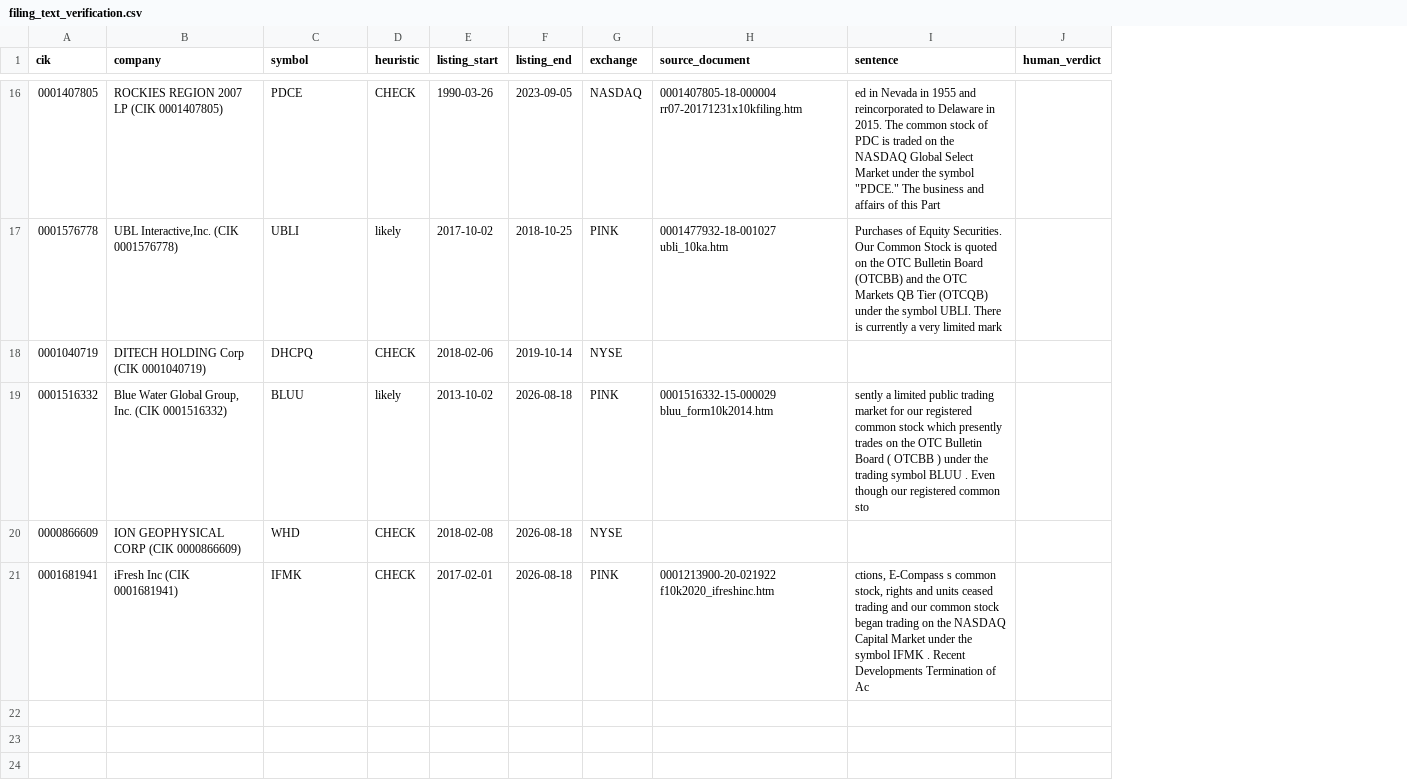
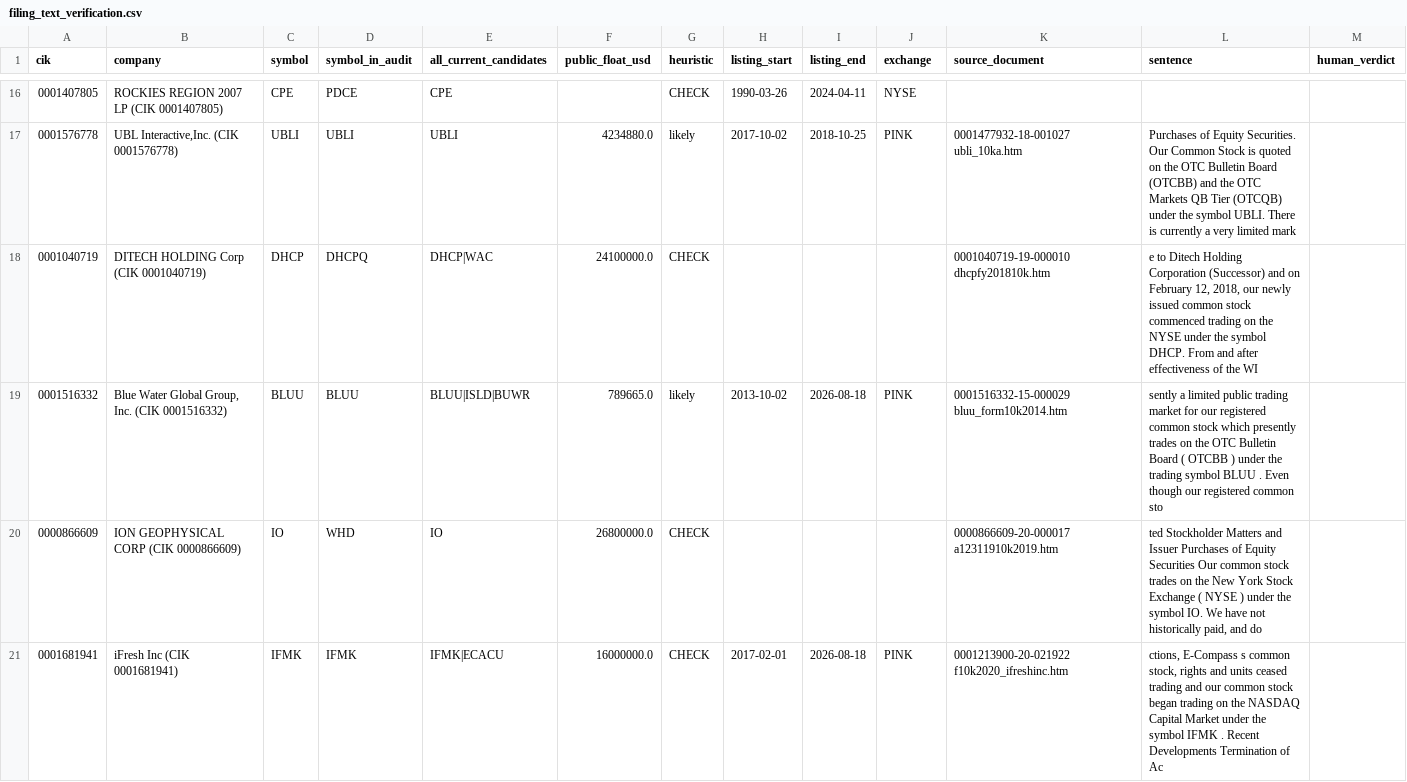
Before and after one commit to Iska555/merton-distressed-signals, a CSV file: data/processed/filing_text_verification.csv, drawn as a sheet; only a part is shown, gaps mark what is left out; addresses are those after the commit; the diff covers the shown part only; the diff names each change by its address in the sheet, - before the commit and + after, or states it on an @@ line.

Commit message:
fix(data): rank candidates by terminal symbol at the event, not longest history
Re-verification after the registrant guard showed the remaining errors were all
one class, and not the class I first assumed. Ambac resolved to OSG, which
looked like a wrong-company extraction. It is not: Ambac's FY2025 10-K genuinely
says "The Company's common stock trades on the NYSE under the symbol OSG", and
its FY2024 10-K says AMBC. The registrant re-tickered, and both sentences are
accurate for their own filing.

So the failure was WRONG VINTAGE, caused by two of my own choices:

  - the text tier read only the latest filings, which report today's symbol
  - resolve() ranked candidates by longest pre-event history, which always
    prefers whatever the firm trades as now over the symbol that died with it

Both fixed. The tier now reads filings from both ends -- nearest the event and
most recent -- and returns both as candidates. Ranking prefers the symbol whose
listing ends SOONEST AFTER the event, i.e. the one that died with the firm,
with longest pre-event history only as a tie-break.

  Ambac 2010 event: ABKFQ (ends 2013) beats OSG (still listed)
  KaloBios 2015:    KBIO (ends 2017-08) beats Humanigen's HGEN (starts 2017)
  Walter 2017-12:   WAC (ends 2018-02-09) beats Ditech's DHCP (starts 2018-02-06)
  Bed Bath 2023:    BBBYQ, unchanged

Also corrects my own measurement: the verification script scored the raw first
candidate rather than the pipeline's validated output from resolve(), which
overstated the error rate. It now calls resolve().

181 tests pass.

```diff
--- a/data/processed/filing_text_verification.csv
+++ b/data/processed/filing_text_verification.csv
+column C (symbol), rows 16-21: CPE | UBLI | DHCP | BLUU | IO | IFMK
+column E (all_current_candidates), rows 16-21: CPE | UBLI | DHCP|WAC | BLUU|ISLD|BUWR | IO | IFMK|ECACU
+column F (public_float_usd), rows 17-21: 4234880.0 | 24100000.0 | 789665.0 | 26800000.0 | 16000000.0
-D1: symbol
+D1: symbol_in_audit
-I16 (listing_end): 2023-09-05
+I16 (listing_end): 2024-04-11
-J16 (exchange): NASDAQ
+J16 (exchange): NYSE
-K16 (source_document): 0001407805-18-000004 rr07-20171231x10kfiling.htm
+K16 (source_document): (empty)
-L16 (sentence): ed in Nevada in 1955 and reincorporated to Delaware in 2015. The common stock of PDC is traded on the NASDAQ Global Select Market under the symbol "PDCE." The business and affairs of this Part
+L16 (sentence): (empty)
-H18 (listing_start): 2018-02-06
+H18 (listing_start): (empty)
-I18 (listing_end): 2019-10-14
+I18 (listing_end): (empty)
-J18 (exchange): NYSE
+J18 (exchange): (empty)
-K18 (source_document): (empty)
+K18 (source_document): 0001040719-19-000010 dhcpfy201810k.htm
-L18 (sentence): (empty)
+L18 (sentence): e to Ditech Holding Corporation (Successor) and on February 12, 2018, our newly issued common stock commenced trading on the NYSE under the symbol DHCP. From and after effectiveness of the WI
-H20 (listing_start): 2018-02-08
+H20 (listing_start): (empty)
-I20 (listing_end): 2026-08-18
+I20 (listing_end): (empty)
-J20 (exchange): NYSE
+J20 (exchange): (empty)
-K20 (source_document): (empty)
+K20 (source_document): 0000866609-20-000017 a12311910k2019.htm
-L20 (sentence): (empty)
+L20 (sentence): ted Stockholder Matters and Issuer Purchases of Equity Securities Our common stock trades on the New York Stock Exchange ( NYSE ) under the symbol IO. We have not historically paid, and do
```
Also changed, not shown: 63 edited cells elsewhere in this file, 1 other file.
